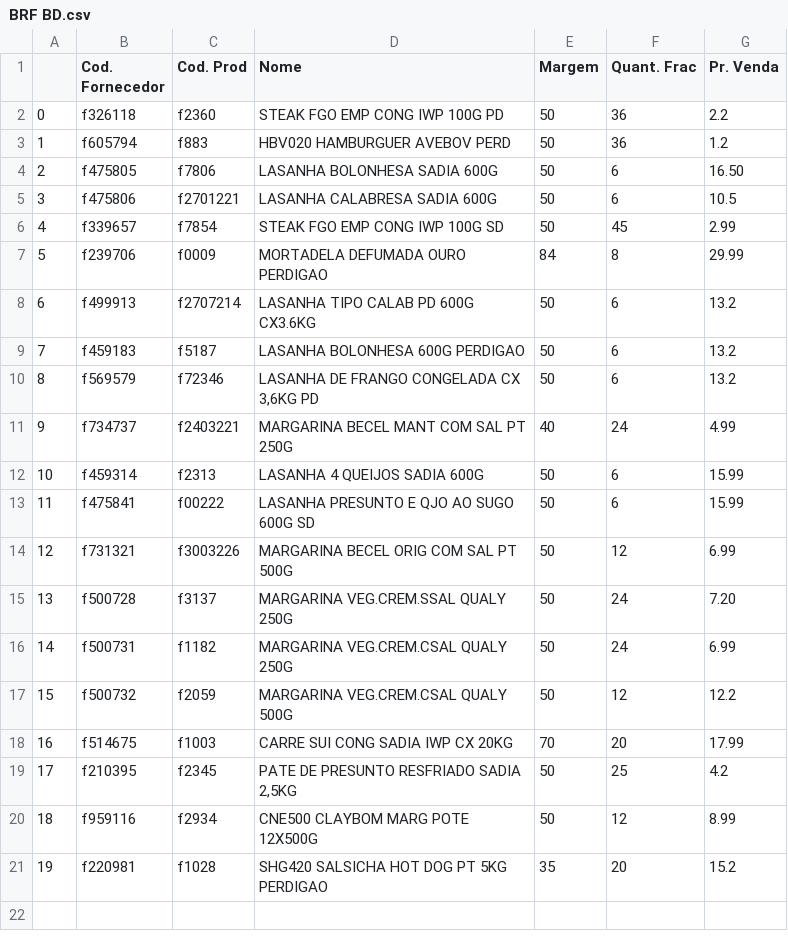
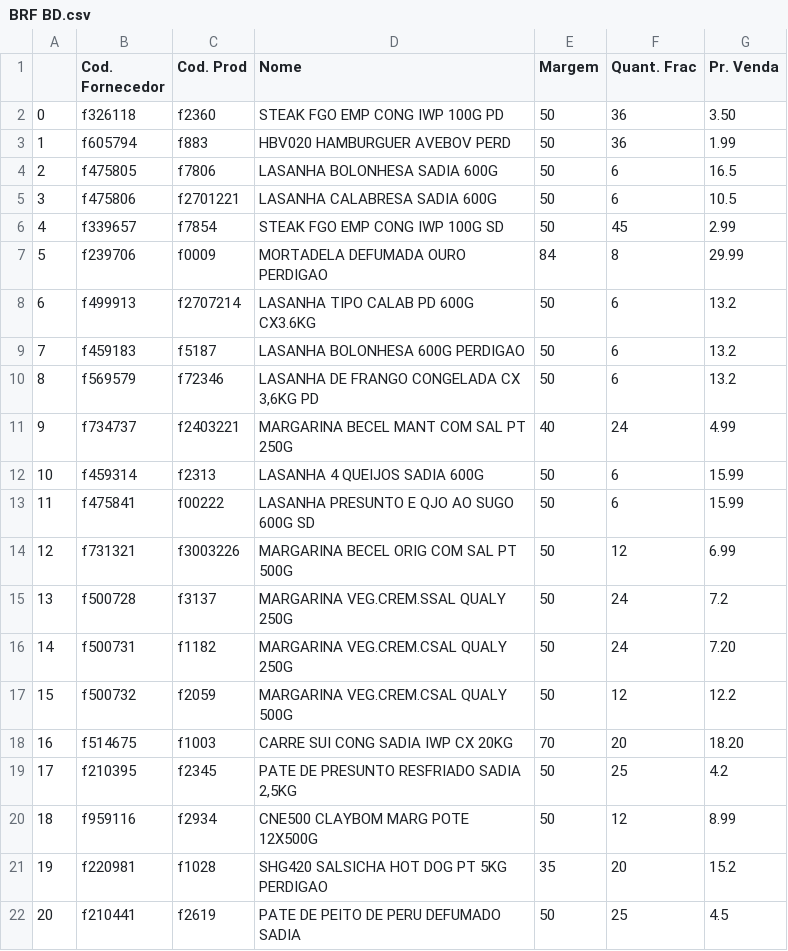
Before and after one commit to I3run01/PY-Auto-Preco-V2, a CSV file: BRF BD.csv, drawn as a sheet.

```diff
--- a/BRF BD.csv
+++ b/BRF BD.csv
@@ -1,5 +1,5 @@
 ,Cod. Fornecedor,Cod. Prod,Nome,Margem,Quant. Frac,Pr. Venda
-0,f326118,f2360,STEAK FGO EMP CONG IWP 100G PD,50,36,2.2
-1,f605794,f883,HBV020 HAMBURGUER AVEBOV PERD,50,36,1.2
-2,f475805,f7806,LASANHA BOLONHESA SADIA 600G,50,6,16.50
+0,f326118,f2360,STEAK FGO EMP CONG IWP 100G PD,50,36,3.50
+1,f605794,f883,HBV020 HAMBURGUER AVEBOV PERD,50,36,1.99
+2,f475805,f7806,LASANHA BOLONHESA SADIA 600G,50,6,16.5
 3,f475806,f2701221,LASANHA CALABRESA SADIA 600G,50,6,10.5
@@ -14,6 +14,6 @@
 12,f731321,f3003226,MARGARINA BECEL ORIG COM SAL PT 500G,50,12,6.99
-13,f500728,f3137,MARGARINA VEG.CREM.SSAL QUALY 250G,50,24,7.20
-14,f500731,f1182,MARGARINA VEG.CREM.CSAL QUALY 250G,50,24,6.99
+13,f500728,f3137,MARGARINA VEG.CREM.SSAL QUALY 250G,50,24,7.2
+14,f500731,f1182,MARGARINA VEG.CREM.CSAL QUALY 250G,50,24,7.20
 15,f500732,f2059,MARGARINA VEG.CREM.CSAL QUALY 500G,50,12,12.2
-16,f514675,f1003,CARRE SUI CONG SADIA IWP CX 20KG,70,20,17.99
+16,f514675,f1003,CARRE SUI CONG SADIA IWP CX 20KG,70,20,18.20
 17,f210395,f2345,"PATE DE PRESUNTO RESFRIADO SADIA 2,5KG",50,25,4.2
@@ -21 +21,2 @@
 19,f220981,f1028,SHG420 SALSICHA HOT DOG PT 5KG PERDIGAO,35,20,15.2
+20,f210441,f2619,PATE DE PEITO DE PERU DEFUMADO SADIA,50,25,4.5
```
Also changed, not shown: 2 other files.
